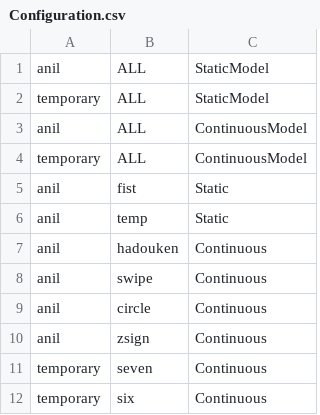
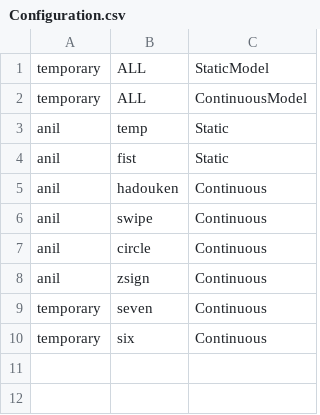
Before and after one commit to a-wild-tigger/HenryVsRudolph, a CSV file: DatabaseDirectory/Configuration.csv, drawn as a sheet.

```diff
--- a/DatabaseDirectory/Configuration.csv
+++ b/DatabaseDirectory/Configuration.csv
@@ -1,7 +1,5 @@
-"anil","ALL","StaticModel"
 "temporary","ALL","StaticModel"
-"anil","ALL","ContinuousModel"
 "temporary","ALL","ContinuousModel"
+"anil","temp","Static"
 "anil","fist","Static"
-"anil","temp","Static"
 "anil","hadouken","Continuous"
```
Also changed, not shown: 13 other files.
